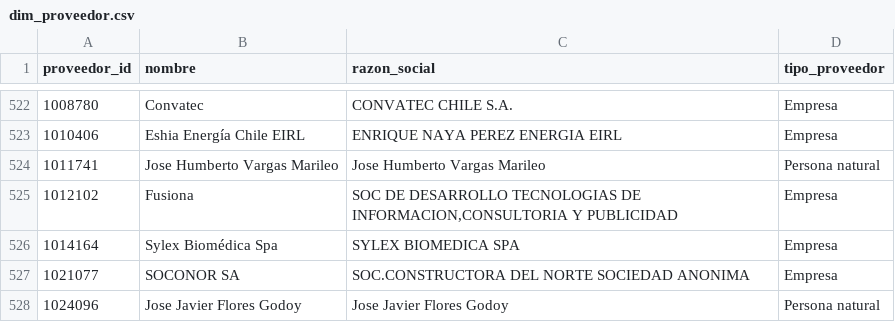
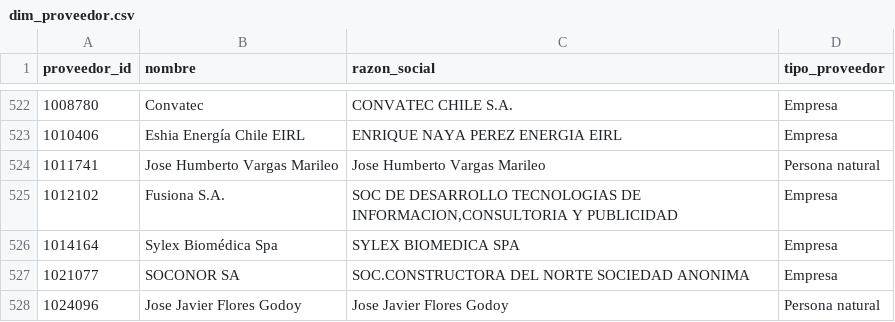
Before and after one commit to jooabarca/mineria-licitaciones-chile, a CSV file: data/dim_proveedor.csv, drawn as a sheet; only a part is shown, gaps mark what is left out.

```diff
--- a/data/dim_proveedor.csv
+++ b/data/dim_proveedor.csv
@@ -525,3 +525,3 @@
 1011741,Jose Humberto Vargas Marileo,Jose Humberto Vargas Marileo,Persona natural
-1012102,Fusiona,"SOC DE DESARROLLO TECNOLOGIAS DE INFORMACION,CONSULTORIA Y PUBLICIDAD",Empresa
+1012102,Fusiona S.A.,"SOC DE DESARROLLO TECNOLOGIAS DE INFORMACION,CONSULTORIA Y PUBLICIDAD",Empresa
 1014164,Sylex Biomédica Spa,SYLEX BIOMEDICA SPA,Empresa
```
Also changed, not shown: data/fact_licitacion.csv, 5 other files.
